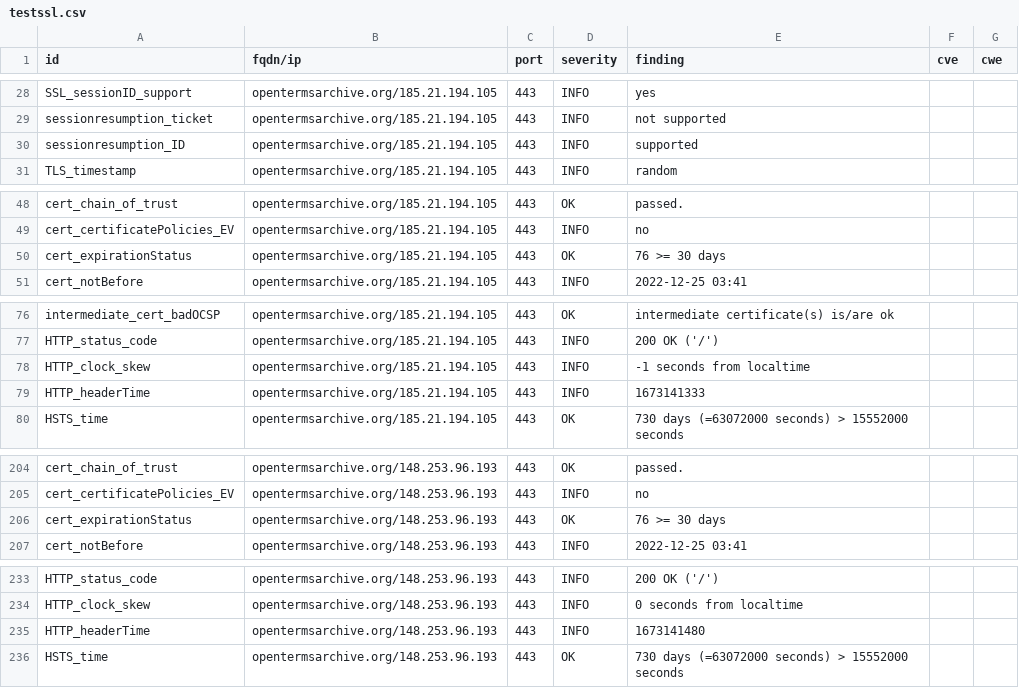
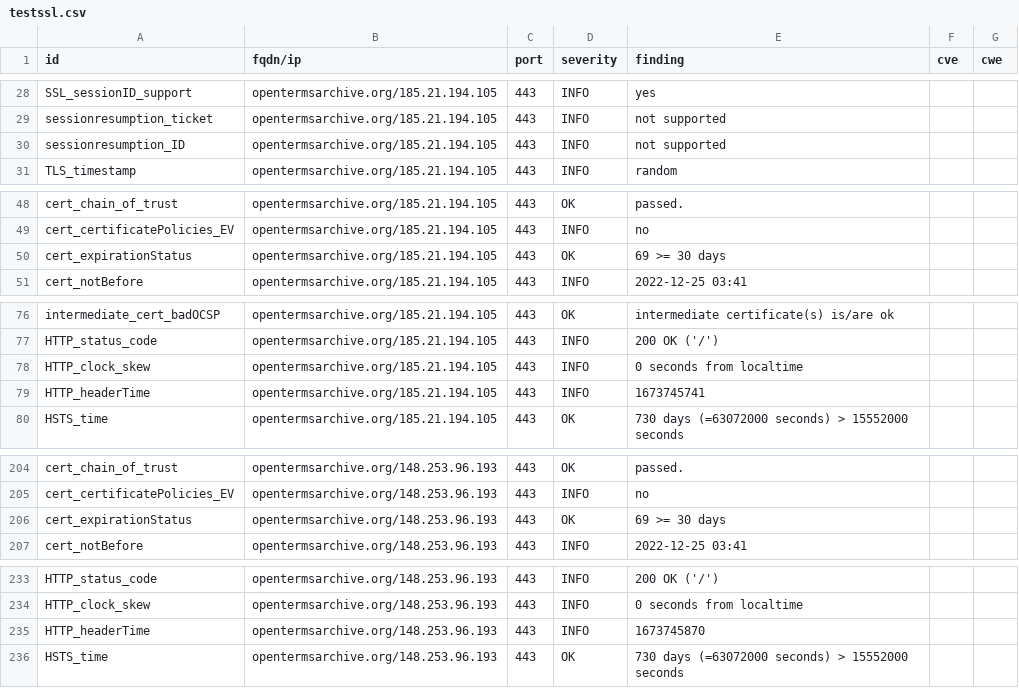
Before and after one commit to OpenTermsArchive/dashlord, a CSV file: results/aHR0cHM6Ly9vcGVudGVybXNhcmNoaXZlLm9yZy9mcg==/testssl.csv, drawn as a sheet; only a part is shown, gaps mark what is left out.

```diff
--- a/results/aHR0cHM6Ly9vcGVudGVybXNhcmNoaXZlLm9yZy9mcg==/testssl.csv
+++ b/results/aHR0cHM6Ly9vcGVudGVybXNhcmNoaXZlLm9yZy9mcg==/testssl.csv
@@ -29,3 +29,3 @@
 "sessionresumption_ticket","opentermsarchive.org/185.21.194.105","443","INFO","not supported","",""
-"sessionresumption_ID","opentermsarchive.org/185.21.194.105","443","INFO","supported","",""
+"sessionresumption_ID","opentermsarchive.org/185.21.194.105","443","INFO","not supported","",""
 "TLS_timestamp","opentermsarchive.org/185.21.194.105","443","INFO","random","",""
@@ -49,3 +49,3 @@
 "cert_certificatePolicies_EV","opentermsarchive.org/185.21.194.105","443","INFO","no","",""
-"cert_expirationStatus","opentermsarchive.org/185.21.194.105","443","OK","76 >= 30 days","",""
+"cert_expirationStatus","opentermsarchive.org/185.21.194.105","443","OK","69 >= 30 days","",""
 "cert_notBefore","opentermsarchive.org/185.21.194.105","443","INFO","2022-12-25 03:41","",""
@@ -77,4 +77,4 @@
 "HTTP_status_code","opentermsarchive.org/185.21.194.105","443","INFO","200 OK ('/')","",""
-"HTTP_clock_skew","opentermsarchive.org/185.21.194.105","443","INFO","-1 seconds from localtime","",""
-"HTTP_headerTime","opentermsarchive.org/185.21.194.105","443","INFO","1673141333","",""
+"HTTP_clock_skew","opentermsarchive.org/185.21.194.105","443","INFO","0 seconds from localtime","",""
+"HTTP_headerTime","opentermsarchive.org/185.21.194.105","443","INFO","1673745741","",""
 "HSTS_time","opentermsarchive.org/185.21.194.105","443","OK","730 days (=63072000 seconds) > 15552000 seconds","",""
@@ -205,3 +205,3 @@
 "cert_certificatePolicies_EV","opentermsarchive.org/148.253.96.193","443","INFO","no","",""
-"cert_expirationStatus","opentermsarchive.org/148.253.96.193","443","OK","76 >= 30 days","",""
+"cert_expirationStatus","opentermsarchive.org/148.253.96.193","443","OK","69 >= 30 days","",""
 "cert_notBefore","opentermsarchive.org/148.253.96.193","443","INFO","2022-12-25 03:41","",""
@@ -234,3 +234,3 @@
 "HTTP_clock_skew","opentermsarchive.org/148.253.96.193","443","INFO","0 seconds from localtime","",""
-"HTTP_headerTime","opentermsarchive.org/148.253.96.193","443","INFO","1673141480","",""
+"HTTP_headerTime","opentermsarchive.org/148.253.96.193","443","INFO","1673745870","",""
 "HSTS_time","opentermsarchive.org/148.253.96.193","443","OK","730 days (=63072000 seconds) > 15552000 seconds","",""
```
Also changed, not shown: 14 other files.
